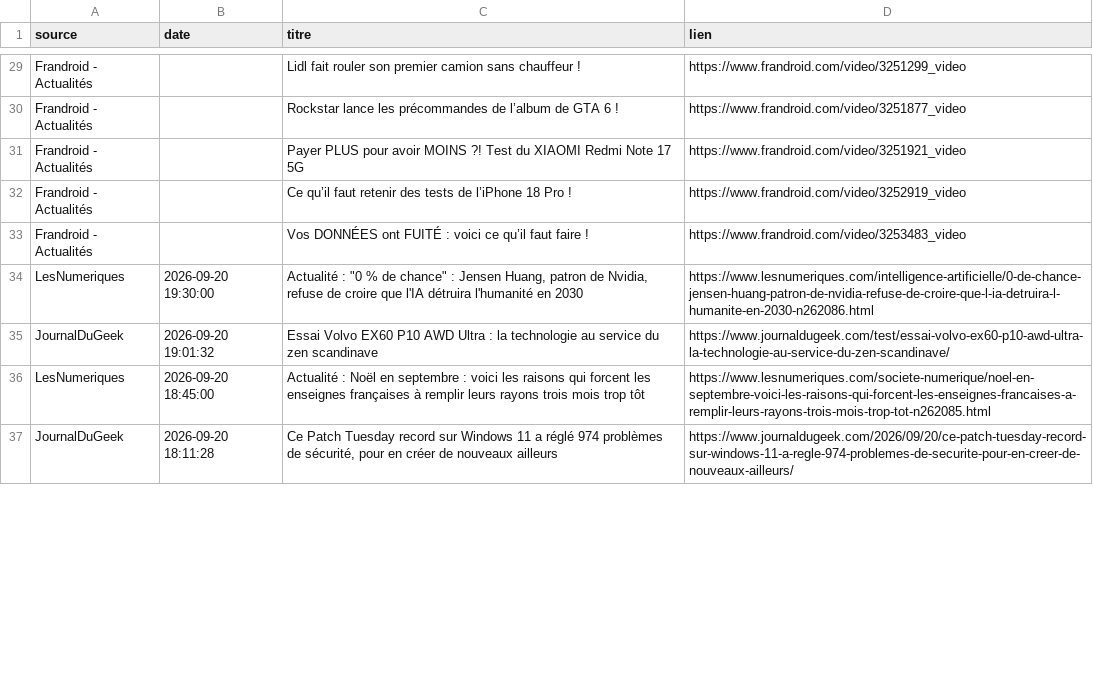
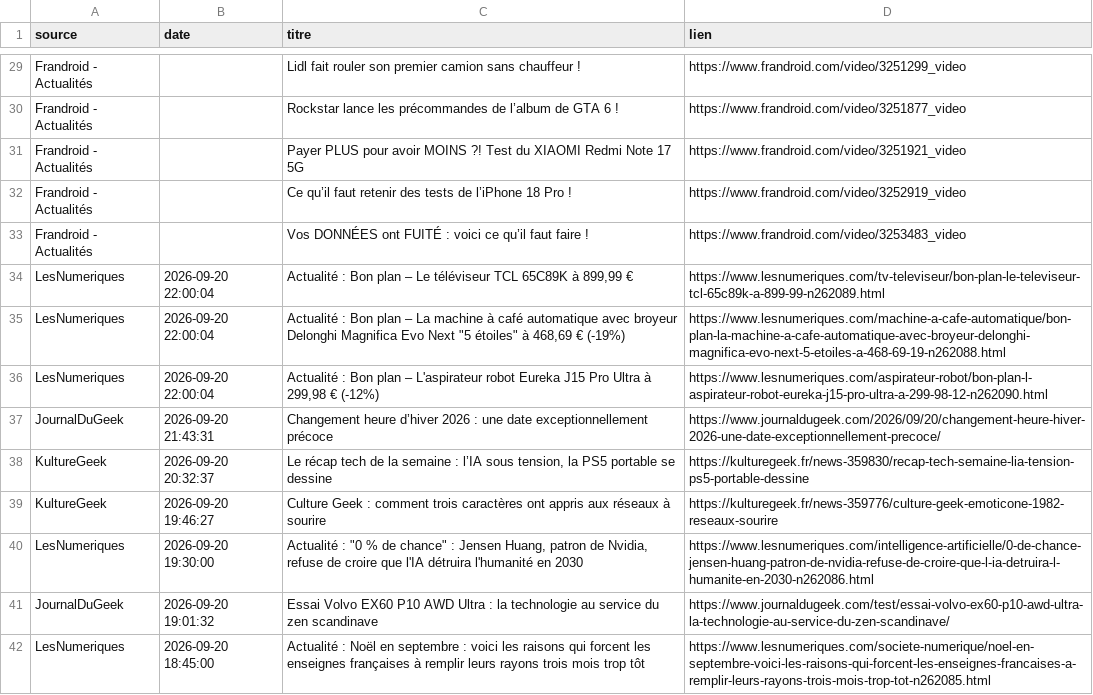
Before and after one commit to djhadef-star/rss-automation, a CSV file: output/rss_history.csv, drawn as a sheet; only a part is shown, gaps mark what is left out; the shorter side is filled out with more unchanged rows.

```diff
--- a/output/rss_history.csv
+++ b/output/rss_history.csv
@@ -33,2 +33,8 @@ Frandroid - Actualités,,Ce qu’il faut retenir des tests de l’iPhone 18 Pro
 Frandroid - Actualités,,Vos DONNÉES ont FUITÉ : voici ce qu’il faut faire !,https://www.frandroid.com/video/3253483_video
+LesNumeriques,2026-09-20 22:00:04,"Actualité : Bon plan – Le téléviseur TCL 65C89K à 899,99 €",https://www.lesnumeriques.com/tv-televiseur/bon-plan-le-televiseur-tcl-65c89k-a-899-99-n262089.html
+LesNumeriques,2026-09-20 22:00:04,"Actualité : Bon plan – La machine à café automatique avec broyeur Delonghi Magnifica Evo Next ""5 étoiles"" à 468,69 € (-19%)",https://www.lesnumeriques.com/machine-a-cafe-automatique/bon-plan-la-machine-a-cafe-automatique-avec-broyeur-delonghi-magnifica-evo-next-5-etoiles-a-468-69-19-n262088.html
+LesNumeriques,2026-09-20 22:00:04,"Actualité : Bon plan – L'aspirateur robot Eureka J15 Pro Ultra à 299,98 € (-12%)",https://www.lesnumeriques.com/aspirateur-robot/bon-plan-l-aspirateur-robot-eureka-j15-pro-ultra-a-299-98-12-n262090.html
+JournalDuGeek,2026-09-20 21:43:31,Changement heure d’hiver 2026 : une date exceptionnellement précoce,https://www.journaldugeek.com/2026/09/20/changement-heure-hiver-2026-une-date-exceptionnellement-precoce/
+KultureGeek,2026-09-20 20:32:37,"Le récap tech de la semaine : l’IA sous tension, la PS5 portable se dessine",https://kulturegeek.fr/news-359830/recap-tech-semaine-lia-tension-ps5-portable-dessine
+KultureGeek,2026-09-20 19:46:27,Culture Geek : comment trois caractères ont appris aux réseaux à sourire,https://kulturegeek.fr/news-359776/culture-geek-emoticone-1982-reseaux-sourire
 LesNumeriques,2026-09-20 19:30:00,"Actualité : ""0 % de chance"" : Jensen Huang, patron de Nvidia, refuse de croire que l'IA détruira l'humanité en 2030",https://www.lesnumeriques.com/intelligence-artificielle/0-de-chance-jensen-huang-patron-de-nvidia-refuse-de-croire-que-l-ia-detruira-l-humanite-en-2030-n262086.html
```
